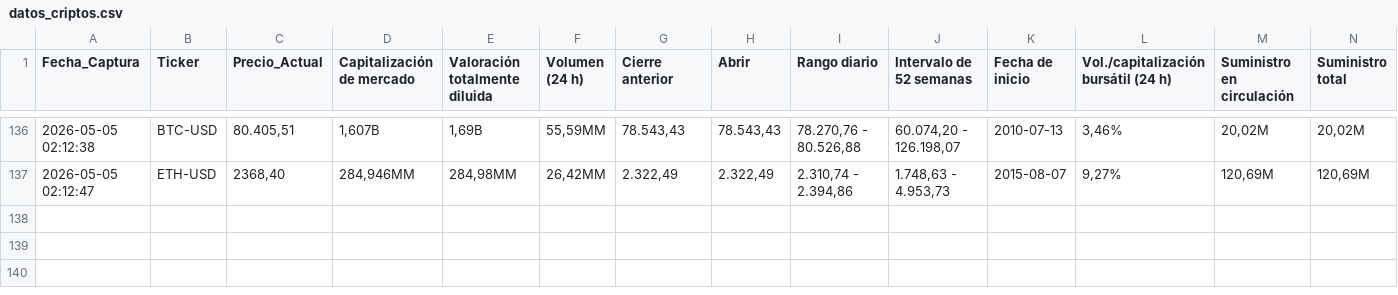
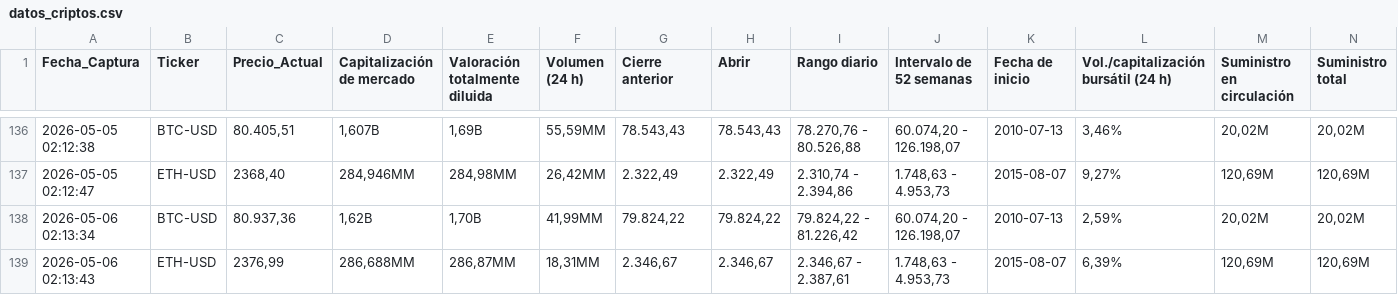
Before and after one commit to sergey0132/yahoo-finance-scraper, a CSV file: datos_criptos.csv, drawn as a sheet; only a part is shown, gaps mark what is left out; rows hold the shown columns only; the diff names each change by its address in the sheet, - before the commit and + after, or states it on an @@ line.

```diff
--- a/datos_criptos.csv
+++ b/datos_criptos.csv
+row 138: 2026-05-06 02:13:34 | BTC-USD | 80.937,36 | 1,62B | 1,70B | 41,99MM | 79.824,22 | 79.824,22 | 79.824,22 - 81.226,42 | 60.074,20 - 126.198,07 | 2010-07-13 | 2,59% | 20,02M | 20,02M
+row 139: 2026-05-06 02:13:43 | ETH-USD | 2376,99 | 286,688MM | 286,87MM | 18,31MM | 2.346,67 | 2.346,67 | 2.346,67 - 2.387,61 | 1.748,63 - 4.953,73 | 2015-08-07 | 6,39% | 120,69M | 120,69M
```
Also changed, not shown: datos_acciones.csv, datos_divisas.csv.
